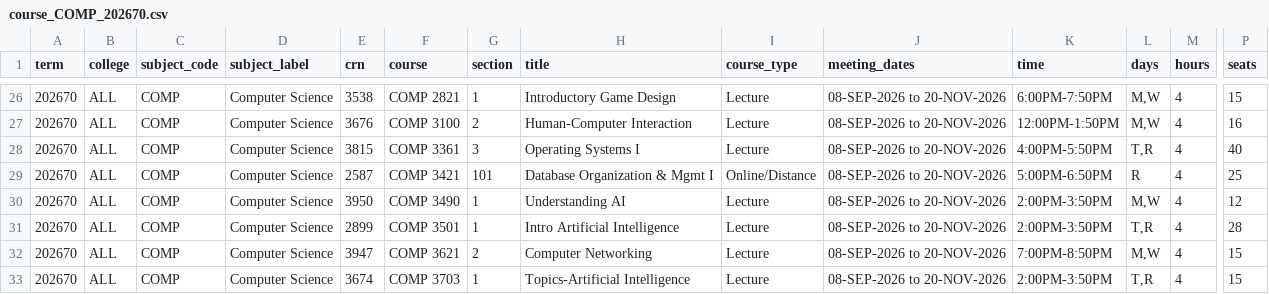
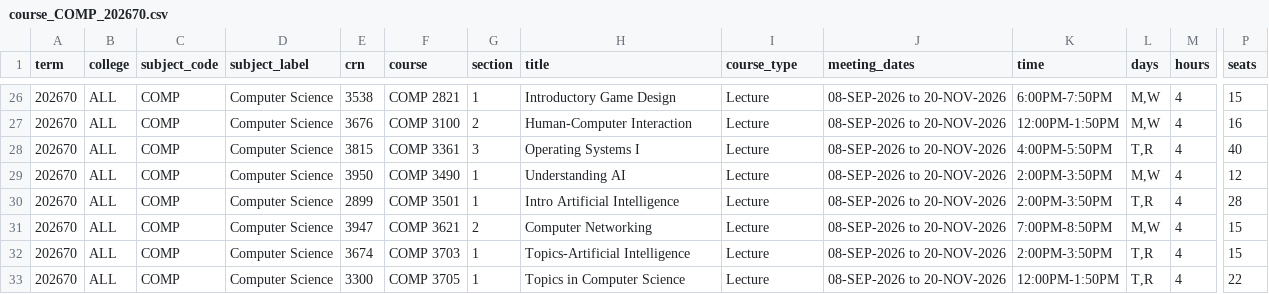
Before and after one commit to alexanderlewisstevens/course_data, a CSV file: data/course_COMP_202670.csv, drawn as a sheet; only a part is shown, gaps mark what is left out; the shorter side is filled out with more unchanged rows; rows hold the shown columns only; the diff names each change by its address in the sheet, - before the commit and + after, or states it on an @@ line.

```diff
--- a/data/course_COMP_202670.csv
+++ b/data/course_COMP_202670.csv
-row 29: 202670 | ALL | COMP | Computer Science | 2587 | COMP 3421 | 101 | Database Organization & Mgmt I | Online/Distance | 08-SEP-2026 to 20-NOV-2026 | 5:00PM-6:50PM | R | 4 | 25
```
Also changed, not shown: data/course_COMP_202610.csv, data/course_COMP_202630.csv, 14 other files.
